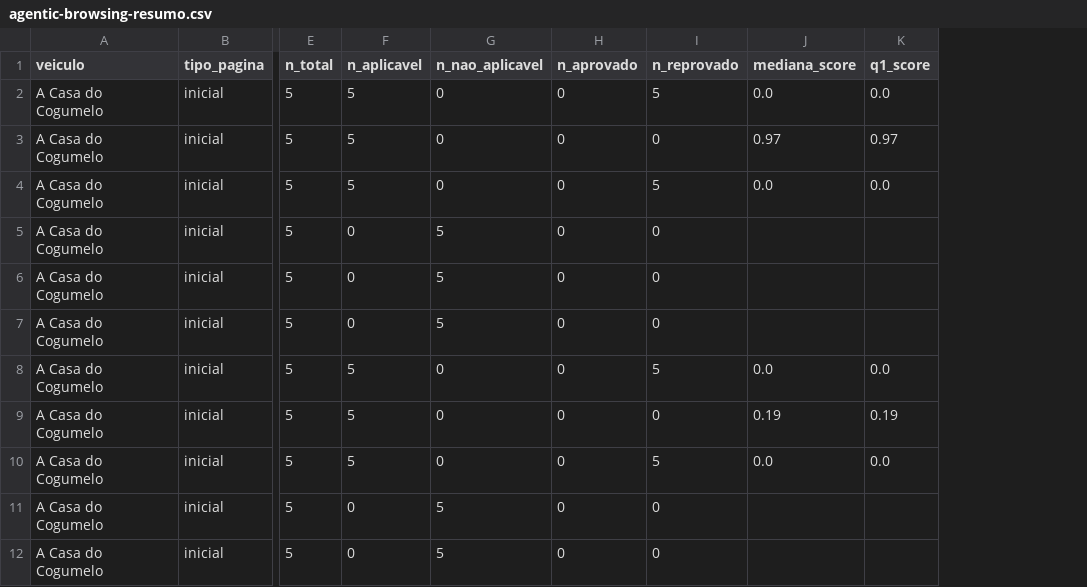
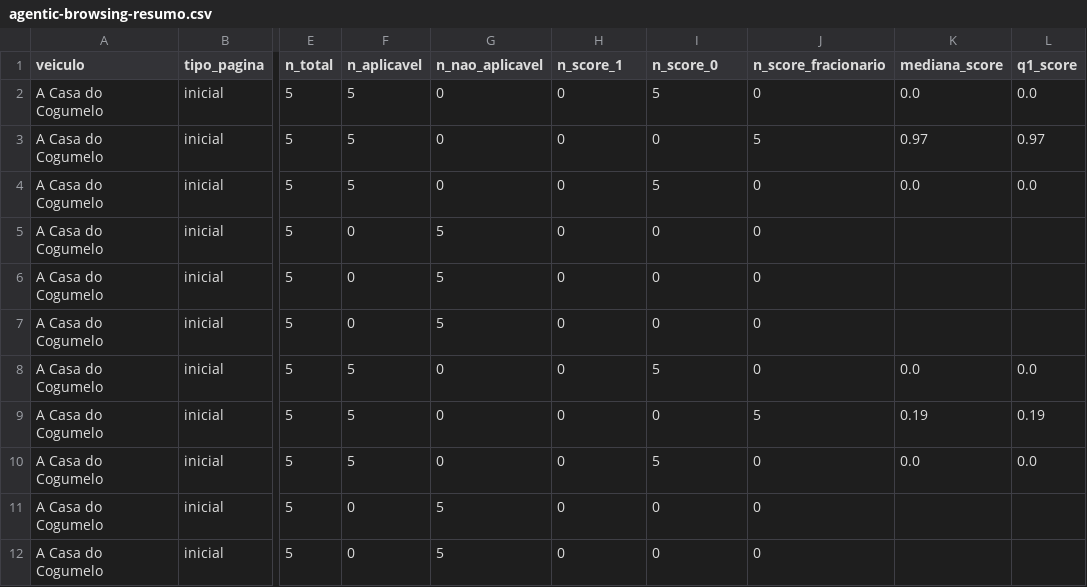
Before and after one commit to xndvaz/mba-eca-usp-transformacao-digital, a CSV file: dados/agentic-browsing-resumo.csv, drawn as a sheet; only a part is shown, gaps mark what is left out; the diff names each change by its address in the sheet, - before the commit and + after, or states it on an @@ line.

Commit message:
fix(agentic): distinguish fractional audit scores

```diff
--- a/dados/agentic-browsing-resumo.csv
+++ b/dados/agentic-browsing-resumo.csv
+column J (n_score_fracionario), rows 2-12: 0 | 5 | 0 | 0 | 0 | 0 | 0 | 5 | 0 | 0 | 0
-H1: n_aprovado
+H1: n_score_1
-I1: n_reprovado
+I1: n_score_0
```
Also changed, not shown: 24 other files.
